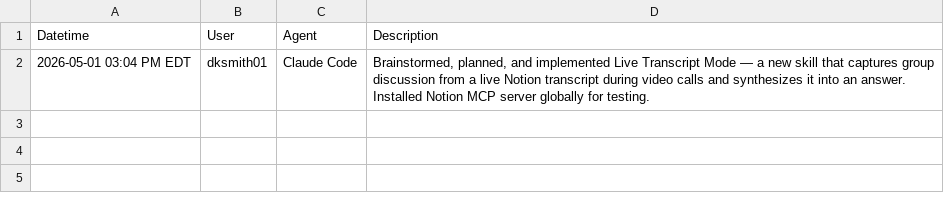
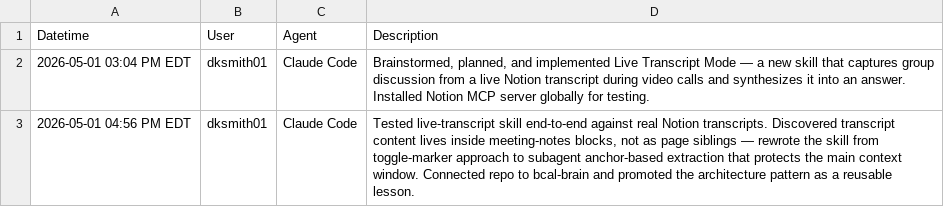
Before and after one commit to blue-collar-ai-labs/bcal-workflow, a CSV file: DIARY.csv, drawn as a sheet.

```diff
--- a/DIARY.csv
+++ b/DIARY.csv
@@ -2 +2,2 @@ Datetime,User,Agent,Description
 "2026-05-01 03:04 PM EDT","dksmith01","Claude Code","Brainstormed, planned, and implemented Live Transcript Mode — a new skill that captures group discussion from a live Notion transcript during video calls and synthesizes it into an answer. Installed Notion MCP server globally for testing."
+"2026-05-01 04:56 PM EDT","dksmith01","Claude Code","Tested live-transcript skill end-to-end against real Notion transcripts. Discovered transcript content lives inside meeting-notes blocks, not as page siblings — rewrote the skill from toggle-marker approach to subagent anchor-based extraction that protects the main context window. Connected repo to bcal-brain and promoted the architecture pattern as a reusable lesson."
```
Also changed, not shown: 5 other files.
